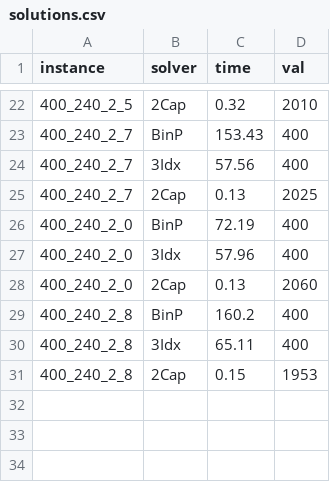
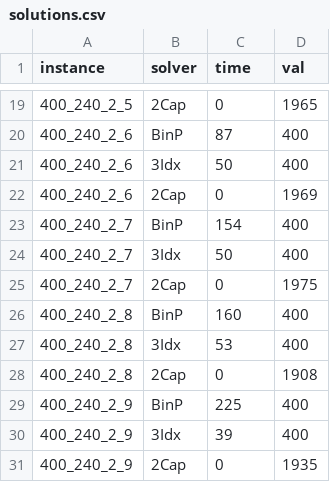
Before and after one commit to tbohne/bsc, a CSV file: StorageLoadingProblems/res/solutions/v9/solutions.csv, drawn as a sheet; only a part is shown, gaps mark what is left out; the diff covers the shown part only.

Commit message:
updated v9 solutions after bugfix

```diff
--- a/StorageLoadingProblems/res/solutions/v9/solutions.csv
+++ b/StorageLoadingProblems/res/solutions/v9/solutions.csv
@@ -22,10 +19,13 @@ instance,solver,time,val
-400_240_2_5,2Cap,0.32,2010
-400_240_2_7,BinP,153.43,400
-400_240_2_7,3Idx,57.56,400
-400_240_2_7,2Cap,0.13,2025
-400_240_2_0,BinP,72.19,400
-400_240_2_0,3Idx,57.96,400
-400_240_2_0,2Cap,0.13,2060
-400_240_2_8,BinP,160.2,400
-400_240_2_8,3Idx,65.11,400
-400_240_2_8,2Cap,0.15,1953
+400_240_2_5,2Cap,0,1965
+400_240_2_6,BinP,87,400
+400_240_2_6,3Idx,50,400
+400_240_2_6,2Cap,0,1969
+400_240_2_7,BinP,154,400
+400_240_2_7,3Idx,50,400
+400_240_2_7,2Cap,0,1975
+400_240_2_8,BinP,160,400
+400_240_2_8,3Idx,53,400
+400_240_2_8,2Cap,0,1908
+400_240_2_9,BinP,225,400
+400_240_2_9,3Idx,39,400
+400_240_2_9,2Cap,0,1935
```
Also changed, not shown: 9 added rows, 12 removed rows and 10 edited cells elsewhere in this file, 10 other files.
